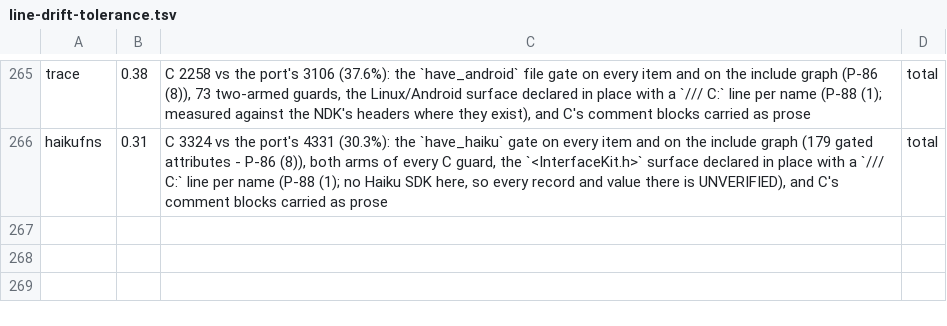
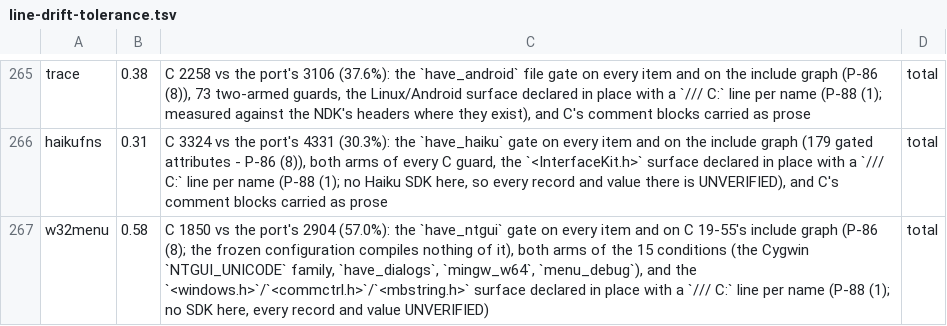
Before and after one commit to liuchong/femacs, a TSV file: docs/ports/line-drift-tolerance.tsv, drawn as a sheet; only a part is shown, gaps mark what is left out.

Commit message:
port(w32menu): land src/w32menu.c whole (C 1850 -> 2904 lines) (3.546)
femacs/src/w32menu.rs 11 -> 2904 lines and the ledger 433 with 48 range rows
covering C 1-1850; the `have_ntgui` file gate is on every item and on C 19-55's
include graph, and all 15 conditions carry both arms (the Cygwin NTGUI_UNICODE
family, makedev, have_dialogs - which this file `#undef`s itself - true, mingw_w64,
menu_debug).

Integrator's account: five features registered, the w32menu tolerance row (0.58,
basis total, measured 57.0%), three generated tables recomputed.  extract-abi --check
is OK for the pair.

The arm reads 13 error messages with 6 anchored in the unit - all six
`E0609 no field menubar_active on w32_output`, because include/w32term.rs records
that bitfield instead of packing it (the lane measured a /tmp variant with just that
member added: 8 messages, 0 in the unit).  The other seven are include/w32term.rs's
five E0428s (five names this unit defines sitting at its crate root), one bare `font`,
and include/frame.rs's own compile_error!.  Mutation test: 13 -> 14 with exactly one
E0308 quoting the mutated line.

The lane also fixed one real defect class in its own text (the dialog callback's
`char **`, the anonymous-union member names the checker wanted) and recorded a
reference defect: the HAVE_DIALOGS arm names members src/w32term.h does not declare,
and C 58 `#undef`s the macro, so that arm is unbuildable in either language.

```diff
--- a/docs/ports/line-drift-tolerance.tsv
+++ b/docs/ports/line-drift-tolerance.tsv
@@ -266 +266,2 @@ trace	0.38	C 2258 vs the port's 3106 (37.6%): the `have_android` file gate on ev
 haikufns	0.31	C 3324 vs the port's 4331 (30.3%): the `have_haiku` gate on every item and on the include graph (179 gated attributes - P-86 (8)), both arms of every C guard, the `<InterfaceKit.h>` surface declared in place with a `/// C:` line per name (P-88 (1); no Haiku SDK here, so every record and value there is UNVERIFIED), and C's comment blocks carried as prose	total
+w32menu	0.58	C 1850 vs the port's 2904 (57.0%): the `have_ntgui` gate on every item and on C 19-55's include graph (P-86 (8); the frozen configuration compiles nothing of it), both arms of the 15 conditions (the Cygwin `NTGUI_UNICODE` family, `have_dialogs`, `mingw_w64`, `menu_debug`), and the `<windows.h>`/`<commctrl.h>`/`<mbstring.h>` surface declared in place with a `/// C:` line per name (P-88 (1); no SDK here, every record and value UNVERIFIED)	total
```
Also changed, not shown: 6 other files.
